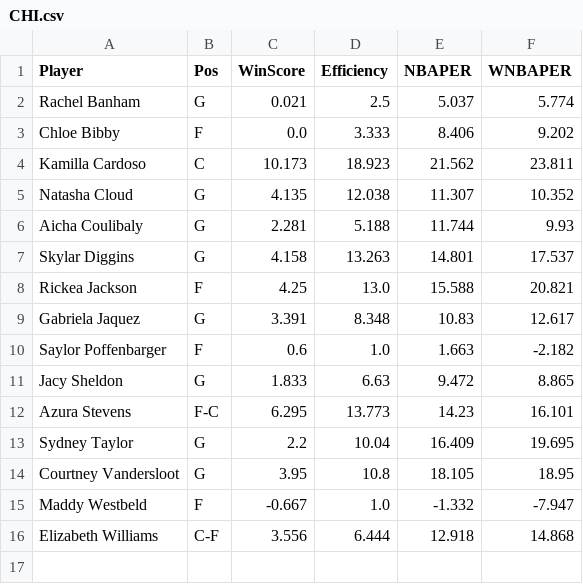
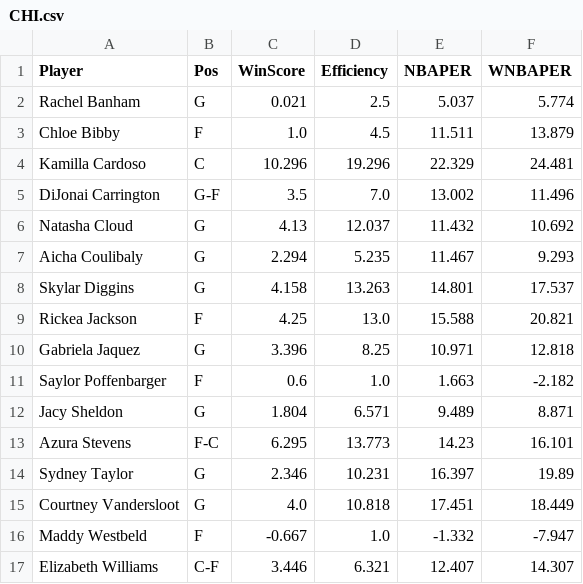
Before and after one commit to smonroe6/WNBA-Player-Rating, a CSV file: data/Metrics/CurrentSeasonTeams/CHI.csv, drawn as a sheet.

```diff
--- a/data/Metrics/CurrentSeasonTeams/CHI.csv
+++ b/data/Metrics/CurrentSeasonTeams/CHI.csv
@@ -2,15 +2,16 @@ Player,Pos,WinScore,Efficiency,NBAPER,WNBAPER
 Rachel Banham,G,0.021,2.5,5.037,5.774
-Chloe Bibby,F,0.0,3.333,8.406,9.202
-Kamilla Cardoso,C,10.173,18.923,21.562,23.811
-Natasha Cloud,G,4.135,12.038,11.307,10.352
-Aicha Coulibaly,G,2.281,5.188,11.744,9.93
+Chloe Bibby,F,1.0,4.5,11.511,13.879
+Kamilla Cardoso,C,10.296,19.296,22.329,24.481
+DiJonai Carrington,G-F,3.5,7.0,13.002,11.496
+Natasha Cloud,G,4.13,12.037,11.432,10.692
+Aicha Coulibaly,G,2.294,5.235,11.467,9.293
 Skylar Diggins,G,4.158,13.263,14.801,17.537
 Rickea Jackson,F,4.25,13.0,15.588,20.821
-Gabriela Jaquez,G,3.391,8.348,10.83,12.617
+Gabriela Jaquez,G,3.396,8.25,10.971,12.818
 Saylor Poffenbarger,F,0.6,1.0,1.663,-2.182
-Jacy Sheldon,G,1.833,6.63,9.472,8.865
+Jacy Sheldon,G,1.804,6.571,9.489,8.871
 Azura Stevens,F-C,6.295,13.773,14.23,16.101
-Sydney Taylor,G,2.2,10.04,16.409,19.695
-Courtney Vandersloot,G,3.95,10.8,18.105,18.95
+Sydney Taylor,G,2.346,10.231,16.397,19.89
+Courtney Vandersloot,G,4.0,10.818,17.451,18.449
 Maddy Westbeld,F,-0.667,1.0,-1.332,-7.947
-Elizabeth Williams,C-F,3.556,6.444,12.918,14.868
+Elizabeth Williams,C-F,3.446,6.321,12.407,14.307
```
Also changed, not shown: data/Cleaned/2026Data.csv, data/Metrics/2026Metrics.csv, 17 other files.
